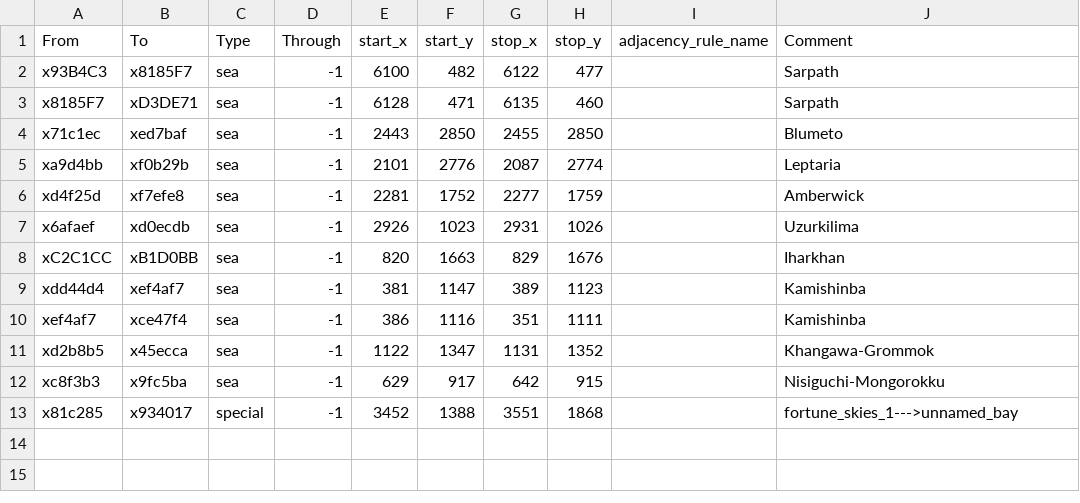
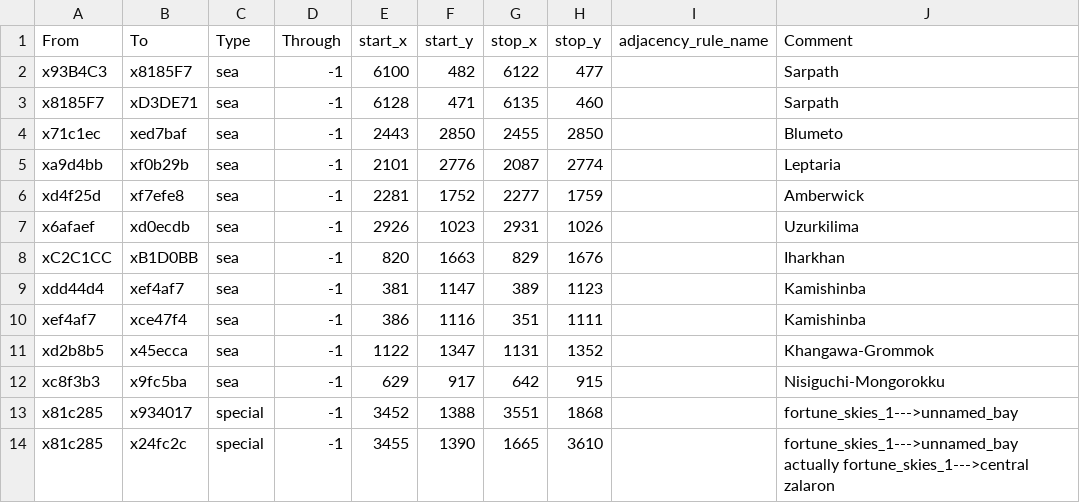
Before and after one commit to Nightingale1997/Realms-of-Exether, a CSV file: map_data/adjacencies.csv, drawn as a sheet; the diff names each change by its address in the sheet, - before the commit and + after, or states it on an @@ line.

Commit message:
testing discrete networks
it's going poorly

```diff
--- a/map_data/adjacencies.csv
+++ b/map_data/adjacencies.csv
+row 14: x81c285 | x24fc2c | special | -1 | 3455 | 1390 | 1665 | 3610 |  | fortune_skies_1--->unnamed_bay actually fortune_skies_1--->central zalaron
```
